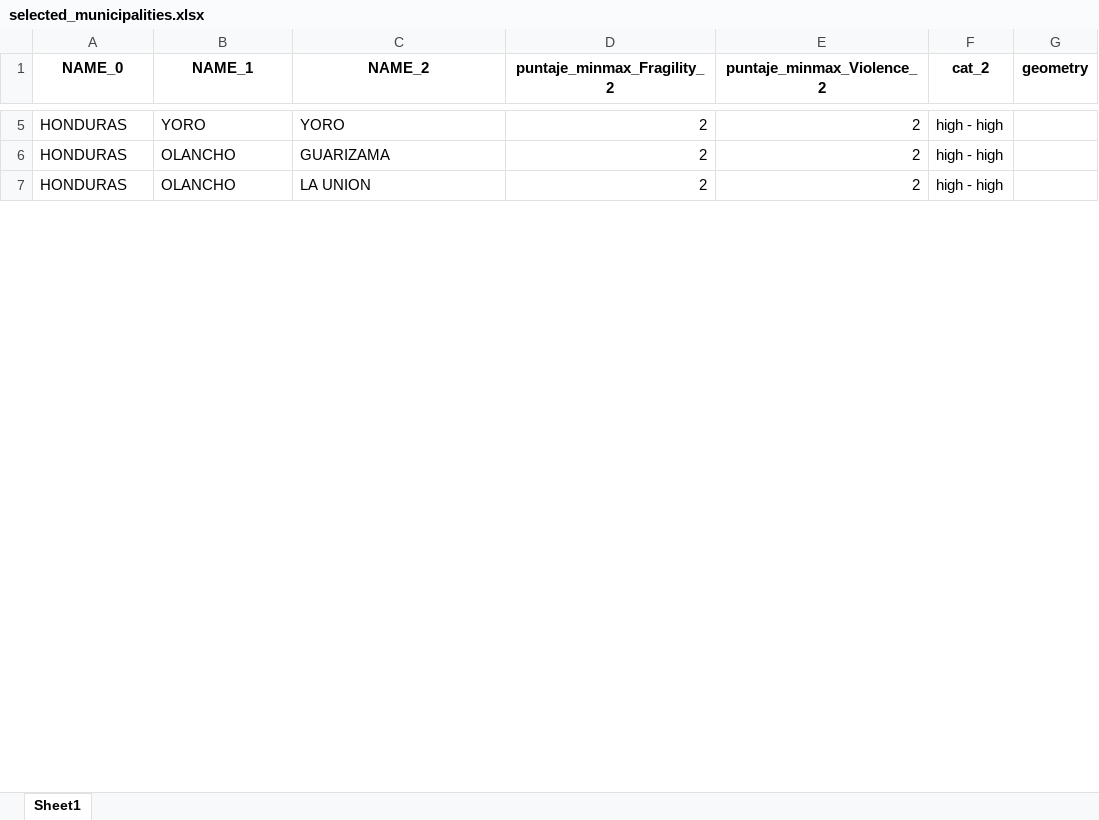
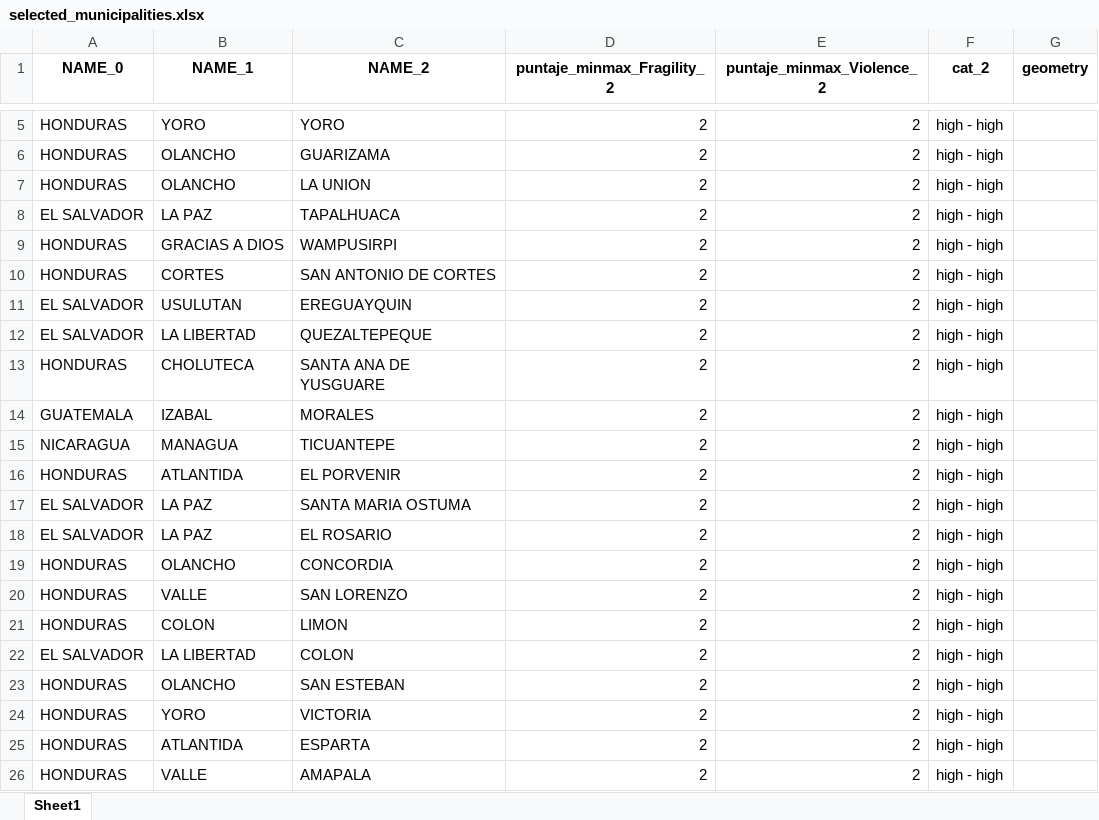
Before and after one commit to jcmunozmora/wb_migration_centralamerica, an Excel workbook: data/derived/selected_municipalities.xlsx, sheet Sheet1, drawn as a sheet; only a part is shown, gaps mark what is left out; values as stored, in another font and other column widths than the file's, no borders; the diff covers the shown part only; the diff names each change by its address in the sheet, - before the commit and + after, or states it on an @@ line.

```diff
--- a/data/derived/selected_municipalities.xlsx (sheet Sheet1)
+++ b/data/derived/selected_municipalities.xlsx (sheet Sheet1)
+row 8: EL SALVADOR | LA PAZ | TAPALHUACA | 2 | 2 | high - high
+row 9: HONDURAS | GRACIAS A DIOS | WAMPUSIRPI | 2 | 2 | high - high
+row 10: HONDURAS | CORTES | SAN ANTONIO DE CORTES | 2 | 2 | high - high
+row 11: EL SALVADOR | USULUTAN | EREGUAYQUIN | 2 | 2 | high - high
+row 12: EL SALVADOR | LA LIBERTAD | QUEZALTEPEQUE | 2 | 2 | high - high
+row 13: HONDURAS | CHOLUTECA | SANTA ANA DE YUSGUARE | 2 | 2 | high - high
+row 14: GUATEMALA | IZABAL | MORALES | 2 | 2 | high - high
+row 15: NICARAGUA | MANAGUA | TICUANTEPE | 2 | 2 | high - high
+row 16: HONDURAS | ATLANTIDA | EL PORVENIR | 2 | 2 | high - high
+row 17: EL SALVADOR | LA PAZ | SANTA MARIA OSTUMA | 2 | 2 | high - high
+row 18: EL SALVADOR | LA PAZ | EL ROSARIO | 2 | 2 | high - high
+row 19: HONDURAS | OLANCHO | CONCORDIA | 2 | 2 | high - high
+row 20: HONDURAS | VALLE | SAN LORENZO | 2 | 2 | high - high
+row 21: HONDURAS | COLON | LIMON | 2 | 2 | high - high
+row 22: EL SALVADOR | LA LIBERTAD | COLON | 2 | 2 | high - high
+row 23: HONDURAS | OLANCHO | SAN ESTEBAN | 2 | 2 | high - high
+row 24: HONDURAS | YORO | VICTORIA | 2 | 2 | high - high
+row 25: HONDURAS | ATLANTIDA | ESPARTA | 2 | 2 | high - high
+row 26: HONDURAS | VALLE | AMAPALA | 2 | 2 | high - high
```
Also changed, not shown: 129 added rows and 14 edited cells elsewhere in this sheet, 7 other files.
